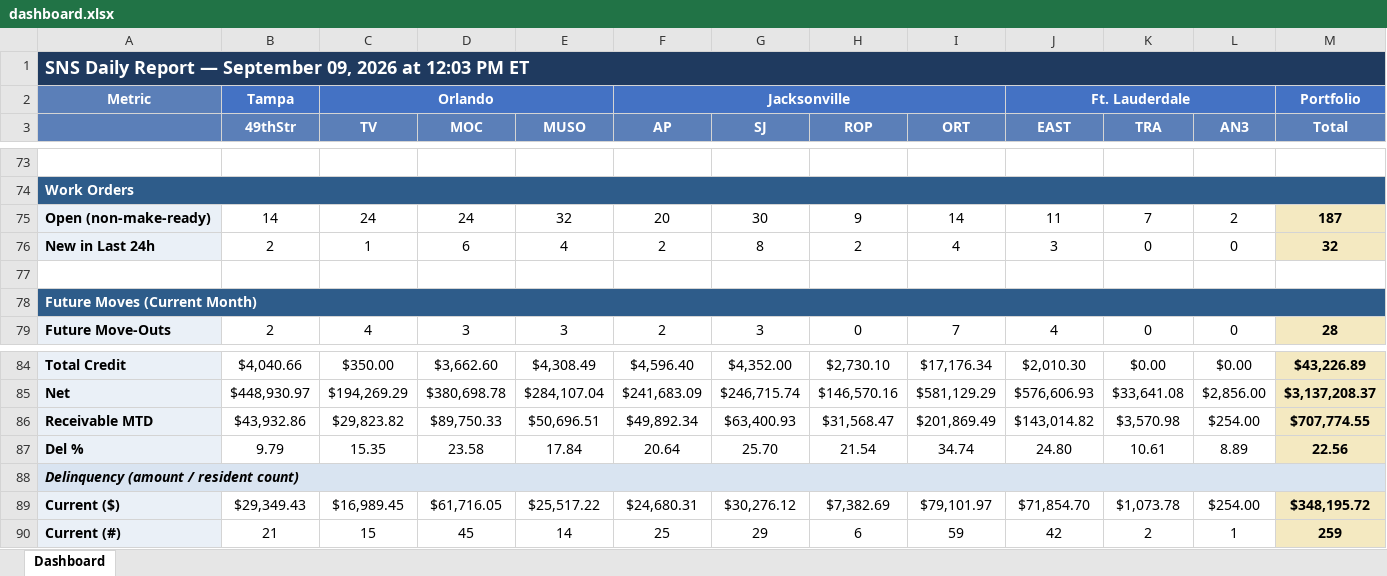
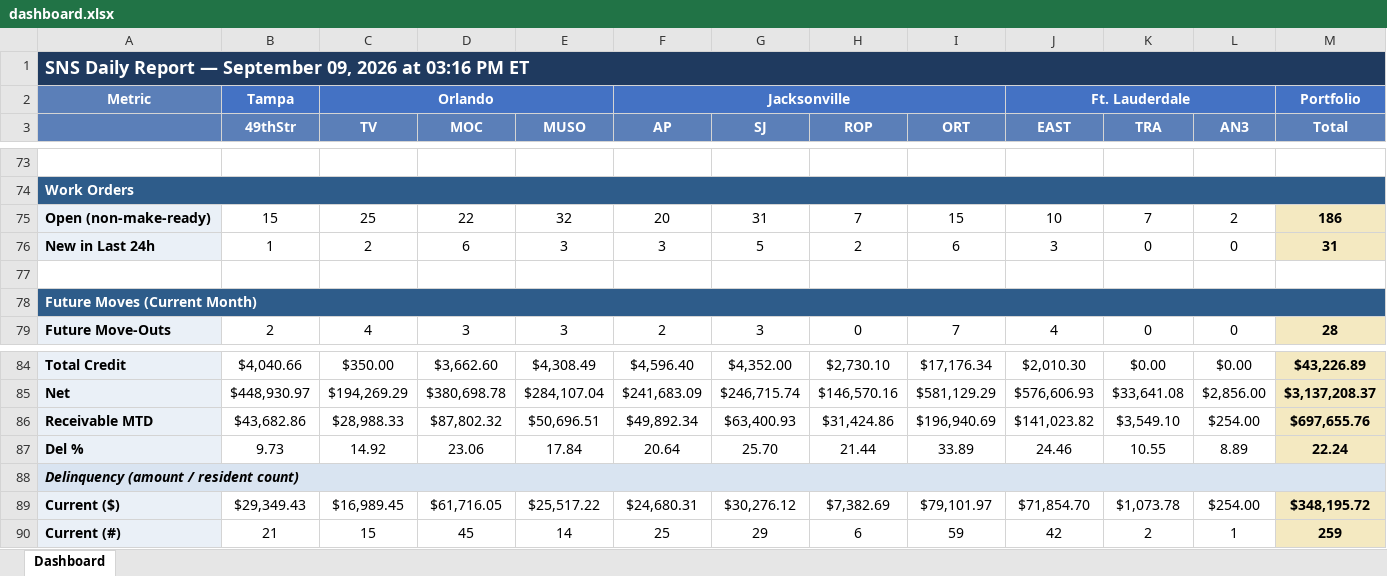
Before and after one commit to ymi-flowing/sns-daily-report, an Excel workbook: dashboard.xlsx, sheet Dashboard, drawn as a sheet; only a part is shown, gaps mark what is left out; values as stored, in another font and other column widths than the file's, no borders; the diff covers the shown part only; the diff names each change by its address in the sheet, - before the commit and + after, or states it on an @@ line.

```diff
--- a/dashboard.xlsx (sheet Dashboard)
+++ b/dashboard.xlsx (sheet Dashboard)
-A1: …2026 at 12:03 PM ET
+A1: …2026 at 03:16 PM ET
-B75 (49thStr): 14
+B75 (49thStr): 15
-C75 (TV): 24
+C75 (TV): 25
-D75 (MOC): 24
+D75 (MOC): 22
-G75 (SJ): 30
+G75 (SJ): 31
-H75 (ROP): 9
+H75 (ROP): 7
-I75 (ORT): 14
+I75 (ORT): 15
-J75 (EAST): 11
+J75 (EAST): 10
-M75 (Total): 187
+M75 (Total): 186
-B76 (49thStr): 2
+B76 (49thStr): 1
-C76 (TV): 1
+C76 (TV): 2
-E76 (MUSO): 4
+E76 (MUSO): 3
-F76 (AP): 2
+F76 (AP): 3
-G76 (SJ): 8
+G76 (SJ): 5
-I76 (ORT): 4
+I76 (ORT): 6
-M76 (Total): 32
+M76 (Total): 31
-B86 (49thStr): $43,932.86
+B86 (49thStr): $43,682.86
-C86 (TV): $29,823.82
+C86 (TV): $28,988.33
-D86 (MOC): $89,750.33
+D86 (MOC): $87,802.32
-H86 (ROP): $31,568.47
+H86 (ROP): $31,424.86
-I86 (ORT): $201,869.49
+I86 (ORT): $196,940.69
-J86 (EAST): $143,014.82
+J86 (EAST): $141,023.82
-K86 (TRA): $3,570.98
+K86 (TRA): $3,549.10
-M86 (Total): $707,774.55
+M86 (Total): $697,655.76
-B87 (49thStr): 9.79
+B87 (49thStr): 9.73
-C87 (TV): 15.35
+C87 (TV): 14.92
-D87 (MOC): 23.58
+D87 (MOC): 23.06
-H87 (ROP): 21.54
+H87 (ROP): 21.44
-I87 (ORT): 34.74
+I87 (ORT): 33.89
-J87 (EAST): 24.80
+J87 (EAST): 24.46
-K87 (TRA): 10.61
+K87 (TRA): 10.55
-M87 (Total): 22.56
+M87 (Total): 22.24
```
Also changed, not shown: 30 edited cells elsewhere in this sheet, 1 other file.
